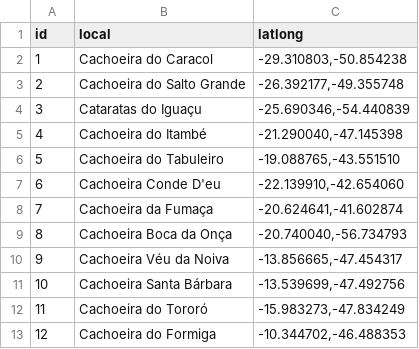
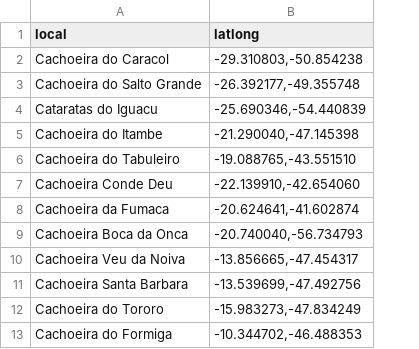
Before and after one commit to WesGtoX/Computer-Theory, a CSV file: work01/locals.csv, drawn as a sheet; removed rows and columns are numbered as before the commit, all else as after; the diff names each change by its address in the sheet, - before the commit and + after, or states it on an @@ line.

```diff
--- a/work01/locals.csv
+++ b/work01/locals.csv
-column A (id), rows 2-13: 1 | 2 | 3 | 4 | 5 | 6 | 7 | 8 | 9 | 10 | 11 | 12
-A4 (local): Cataratas do Iguaçu
+A4 (local): Cataratas do Iguacu
-A5 (local): Cachoeira do Itambé
+A5 (local): Cachoeira do Itambe
-A7 (local): Cachoeira Conde D'eu
+A7 (local): Cachoeira Conde Deu
-A8 (local): Cachoeira da Fumaça
+A8 (local): Cachoeira da Fumaca
-A9 (local): Cachoeira Boca da Onça
+A9 (local): Cachoeira Boca da Onca
-A10 (local): Cachoeira Véu da Noiva
+A10 (local): Cachoeira Veu da Noiva
-A11 (local): Cachoeira Santa Bárbara
+A11 (local): Cachoeira Santa Barbara
-A12 (local): Cachoeira do Tororó
+A12 (local): Cachoeira do Tororo
```
Also changed, not shown: 4 other files.
